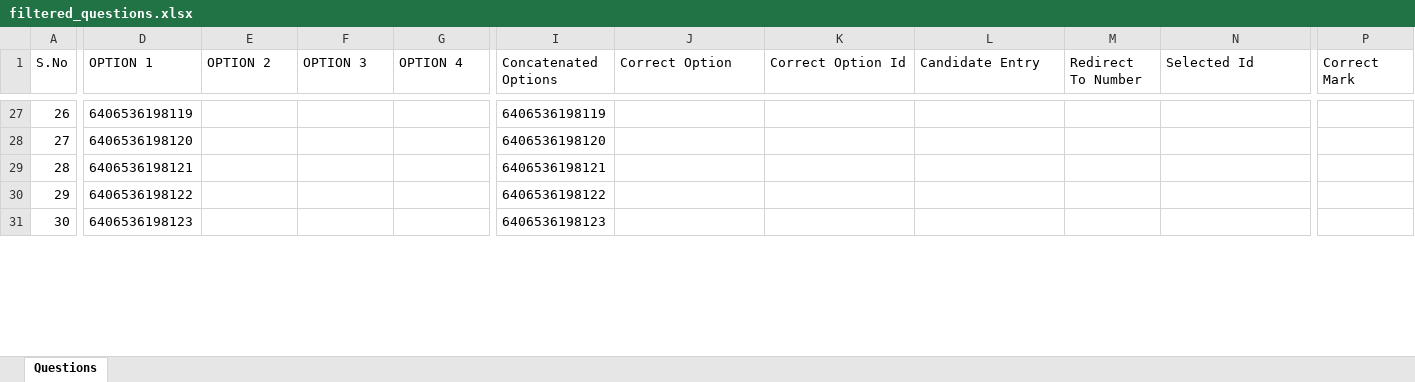
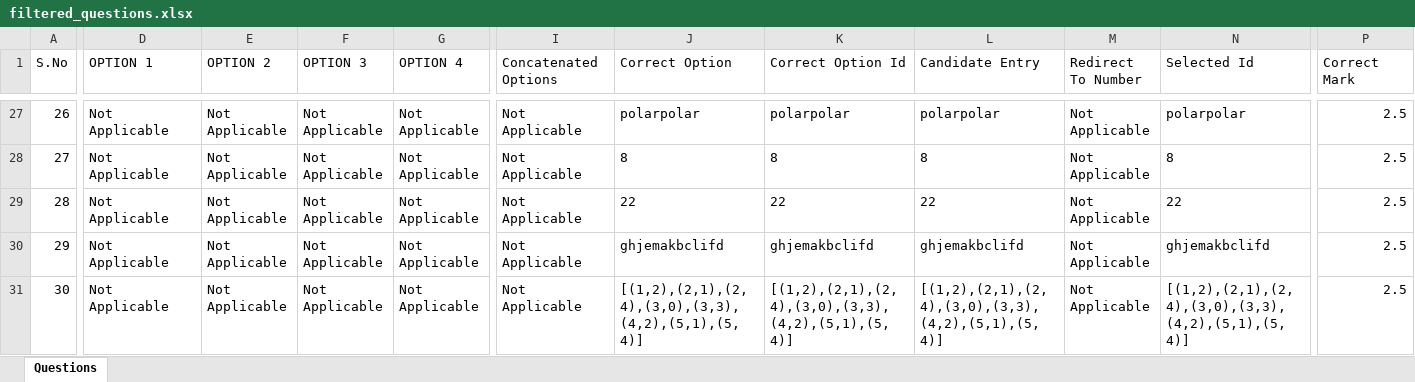
Before and after one commit to ManasBytes/Buffer, an Excel workbook: filtered_questions.xlsx, sheet Questions, drawn as a sheet; only a part is shown, gaps mark what is left out; values as stored, in another font and other column widths than the file's, no borders; the diff covers the shown part only; the diff names each change by its address in the sheet, - before the commit and + after, or states it on an @@ line.

```diff
--- a/filtered_questions.xlsx (sheet Questions)
+++ b/filtered_questions.xlsx (sheet Questions)
-D27 (OPTION 1): 6406536198119
+D27 (OPTION 1): Not Applicable
-E27:E31 (OPTION 2): (empty)
+E27:E31 (OPTION 2): Not Applicable
-F27:F31 (OPTION 3): (empty)
+F27:F31 (OPTION 3): Not Applicable
-G27:G31 (OPTION 4): (empty)
+G27:G31 (OPTION 4): Not Applicable
-I27 (Concatenated Options): 6406536198119
+I27 (Concatenated Options): Not Applicable
-J27 (Correct Option): (empty)
+J27 (Correct Option): polarpolar
-K27 (Correct Option Id): (empty)
+K27 (Correct Option Id): polarpolar
-L27 (Candidate Entry): (empty)
+L27 (Candidate Entry): polarpolar
-M27:M31 (Redirect To Number): (empty)
+M27:M31 (Redirect To Number): Not Applicable
-N27 (Selected Id): (empty)
+N27 (Selected Id): polarpolar
-P27:P31 (Correct Mark): (empty)
+P27:P31 (Correct Mark): 2.5
-D28 (OPTION 1): 6406536198120
+D28 (OPTION 1): Not Applicable
-I28 (Concatenated Options): 6406536198120
+I28 (Concatenated Options): Not Applicable
-J28 (Correct Option): (empty)
+J28 (Correct Option): 8
-K28 (Correct Option Id): (empty)
+K28 (Correct Option Id): 8
-L28 (Candidate Entry): (empty)
+L28 (Candidate Entry): 8
-N28 (Selected Id): (empty)
+N28 (Selected Id): 8
-D29 (OPTION 1): 6406536198121
+D29 (OPTION 1): Not Applicable
-I29 (Concatenated Options): 6406536198121
+I29 (Concatenated Options): Not Applicable
-J29 (Correct Option): (empty)
+J29 (Correct Option): 22
-K29 (Correct Option Id): (empty)
+K29 (Correct Option Id): 22
-L29 (Candidate Entry): (empty)
+L29 (Candidate Entry): 22
-N29 (Selected Id): (empty)
+N29 (Selected Id): 22
-D30 (OPTION 1): 6406536198122
+D30 (OPTION 1): Not Applicable
-I30 (Concatenated Options): 6406536198122
+I30 (Concatenated Options): Not Applicable
-J30 (Correct Option): (empty)
+J30 (Correct Option): ghjemakbclifd
-K30 (Correct Option Id): (empty)
+K30 (Correct Option Id): ghjemakbclifd
-L30 (Candidate Entry): (empty)
+L30 (Candidate Entry): ghjemakbclifd
-N30 (Selected Id): (empty)
+N30 (Selected Id): ghjemakbclifd
-D31 (OPTION 1): 6406536198123
+D31 (OPTION 1): Not Applicable
-I31 (Concatenated Options): 6406536198123
+I31 (Concatenated Options): Not Applicable
-J31 (Correct Option): (empty)
+J31 (Correct Option): [(1,2),(2,1),(2,4),(3,0),(3,3),(4,2),(5,1),(5,4)]
-K31 (Correct Option Id): (empty)
+K31 (Correct Option Id): [(1,2),(2,1),(2,4),(3,0),(3,3),(4,2),(5,1),(5,4)]
-L31 (Candidate Entry): (empty)
+L31 (Candidate Entry): [(1,2),(2,1),(2,4),(3,0),(3,3),(4,2),(5,1),(5,4)]
-N31 (Selected Id): (empty)
+N31 (Selected Id): [(1,2),(2,1),(2,4),(3,0),(3,3),(4,2),(5,1),(5,4)]
```
Also changed, not shown: 147 edited cells elsewhere in this sheet, answer.xlsx, noc26-cs79_S4.xlsx, 7 other files.
